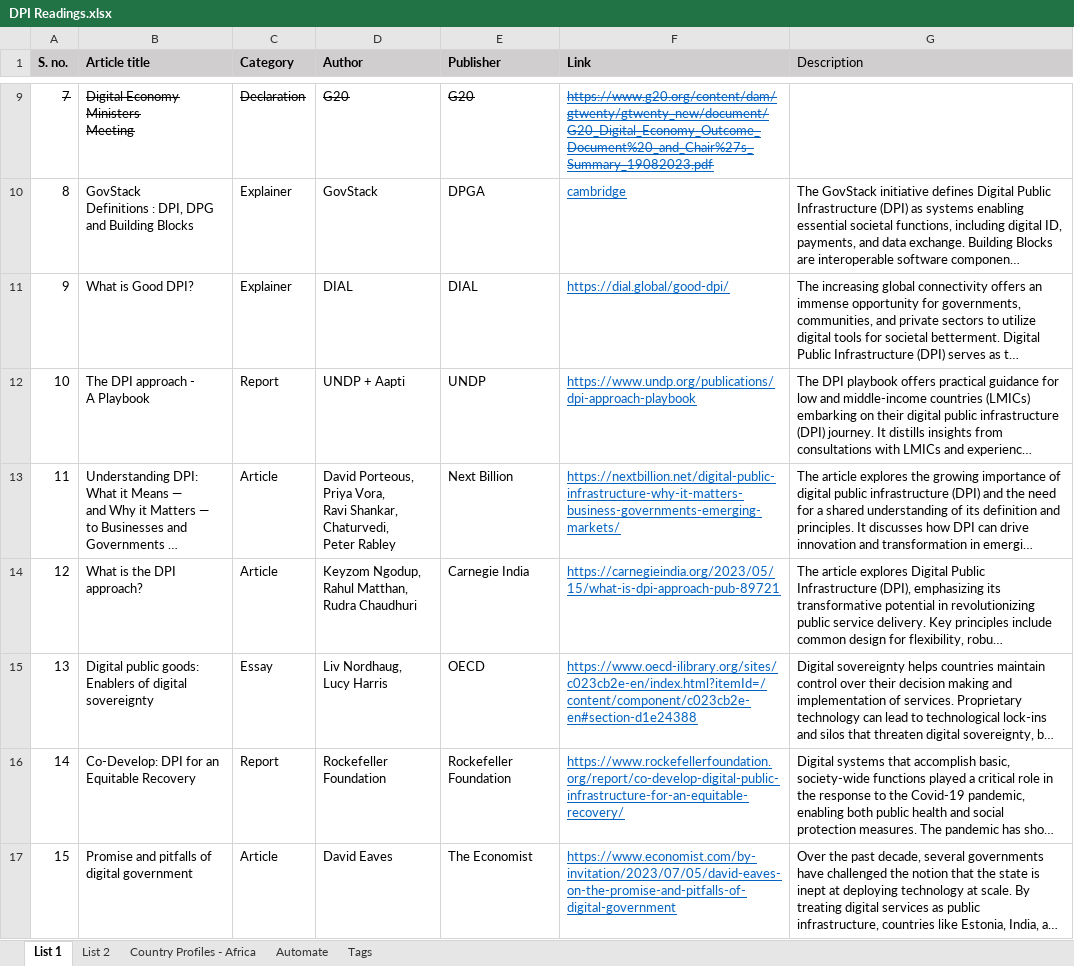
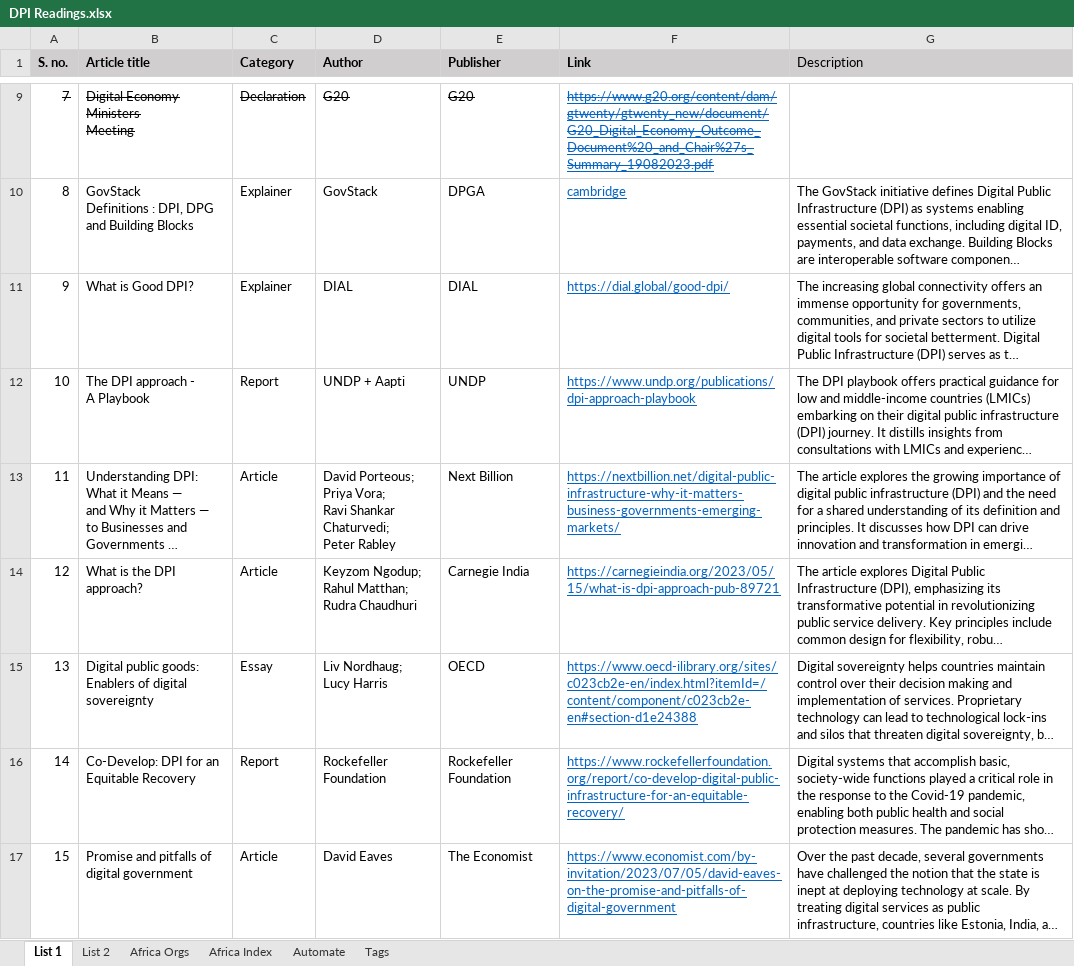
Before and after one commit to DIAL-Community/exchange-backend, an Excel workbook: data/DPI Readings.xlsx, sheet List 1, drawn as a sheet; only a part is shown, gaps mark what is left out; long unchanged cells end in …; values as stored, in another font and other column widths than the file's, no borders; ↵ is a line break in a cell; the diff covers the shown part only; the diff names each change by its address in the sheet, - before the commit and + after, or states it on an @@ line.

```diff
--- a/data/DPI Readings.xlsx (sheet List 1)
+++ b/data/DPI Readings.xlsx (sheet List 1)
-sheet tab: Country Profiles - Africa
+sheet tab: Africa Index
+sheet tab: Africa Orgs
-D13 (Author): David Porteous, ↵ Priya Vora, ↵ Ravi Shankar, Chaturvedi, ↵ Peter Rabley
+D13 (Author): David Porteous; ↵ Priya Vora; ↵ Ravi Shankar Chaturvedi; ↵ Peter Rabley
-D14 (Author): Keyzom Ngodup, ↵ Rahul Matthan, ↵ Rudra Chaudhuri
+D14 (Author): Keyzom Ngodup; ↵ Rahul Matthan; ↵ Rudra Chaudhuri
-D15 (Author): Liv Nordhaug, ↵ Lucy Harris
+D15 (Author): Liv Nordhaug; ↵ Lucy Harris
```
Also changed, not shown: 7 edited cells elsewhere in this sheet, sheet List 2, sheet Africa Index, 1 other file.
